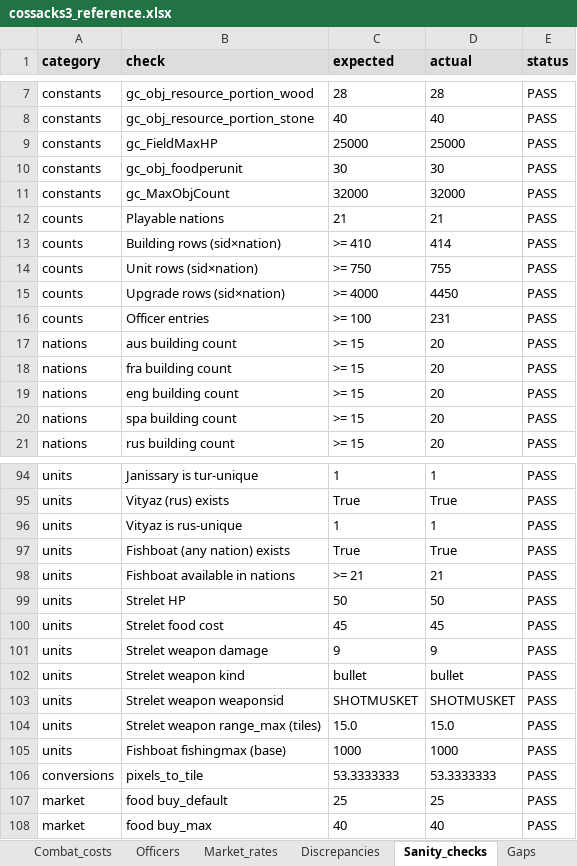
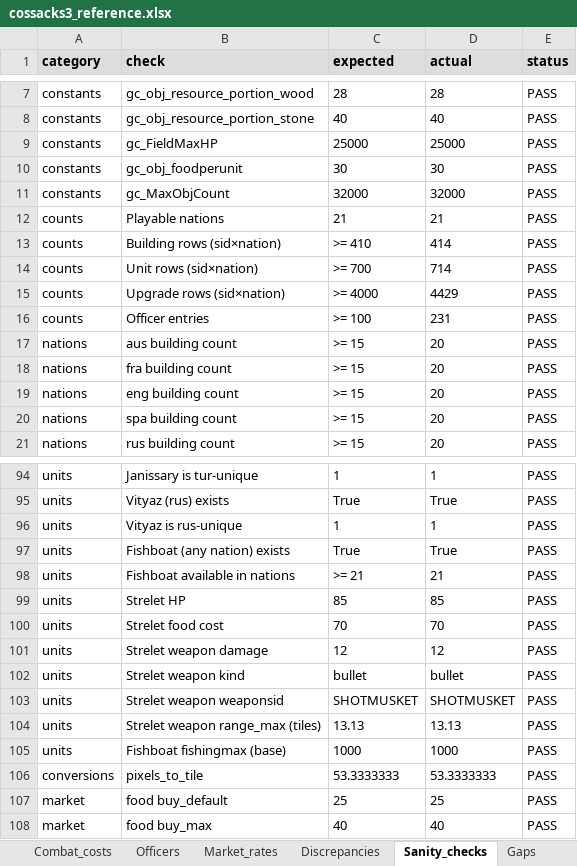
Before and after one commit to anyalink99/cossacks-3-almanac, an Excel workbook: output/cossacks3_reference.xlsx, sheet Sanity_checks, drawn as a sheet; only a part is shown, gaps mark what is left out; values as stored, in another font and other column widths than the file's, no borders; conditional formats not drawn; the diff names each change by its address in the sheet, - before the commit and + after, or states it on an @@ line.

```diff
--- a/output/cossacks3_reference.xlsx (sheet Sanity_checks)
+++ b/output/cossacks3_reference.xlsx (sheet Sanity_checks)
-C14 (expected): >= 750
+C14 (expected): >= 700
-D14 (actual): 755
+D14 (actual): 714
-D15 (actual): 4450
+D15 (actual): 4429
-C99 (expected): 50
+C99 (expected): 85
-D99 (actual): 50
+D99 (actual): 85
-C100 (expected): 45
+C100 (expected): 70
-D100 (actual): 45
+D100 (actual): 70
-C101 (expected): 9
+C101 (expected): 12
-D101 (actual): 9
+D101 (actual): 12
-C104 (expected): 15.0
+C104 (expected): 13.13
-D104 (actual): 15.0
+D104 (actual): 13.13
```
Also changed, not shown: sheet Units, sheet Combat_costs, sheet Upgrades, sheet Ships, sheet Nations, 48 other files.
